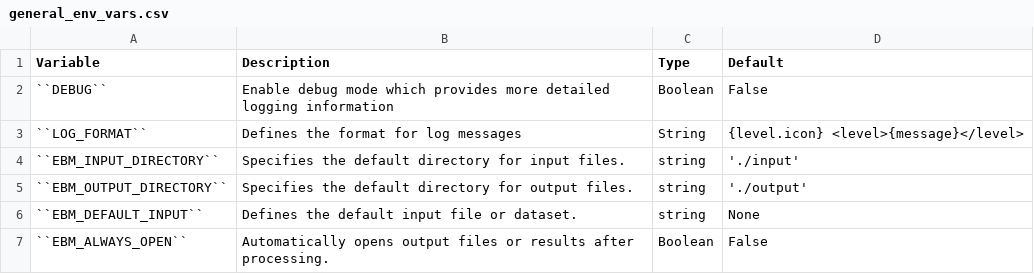
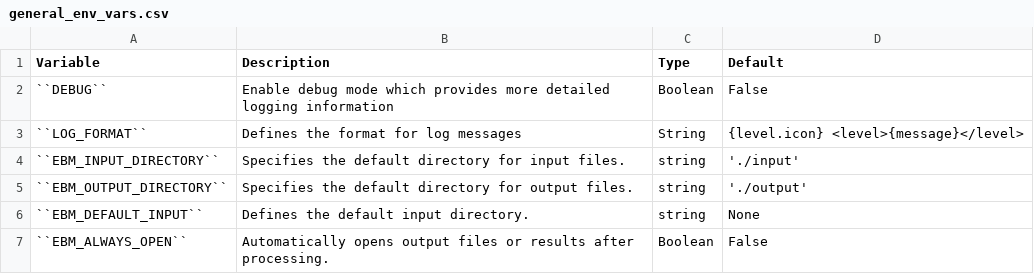
Before and after one commit to NVE/ebm, a CSV file: docs/source/tables/general_env_vars.csv, drawn as a sheet.

Commit message:
#3940: Update environment variable descriptions and example paths in documentation

```diff
--- a/docs/source/tables/general_env_vars.csv
+++ b/docs/source/tables/general_env_vars.csv
@@ -5,3 +5,3 @@ Variable, Description, Type, Default
 ``EBM_OUTPUT_DIRECTORY``, Specifies the default directory for output files., string, './output'
-``EBM_DEFAULT_INPUT``, Defines the default input file or dataset.,string, None
+``EBM_DEFAULT_INPUT``, Defines the default input directory.,string, None
 ``EBM_ALWAYS_OPEN``, Automatically opens output files or results after processing., Boolean, False
```
Also changed, not shown: 1 other file.
